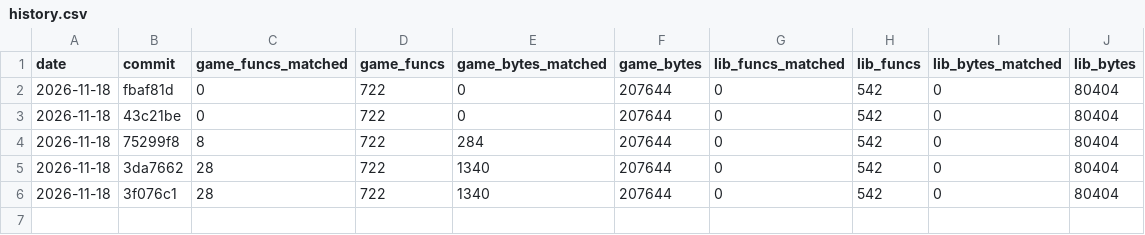
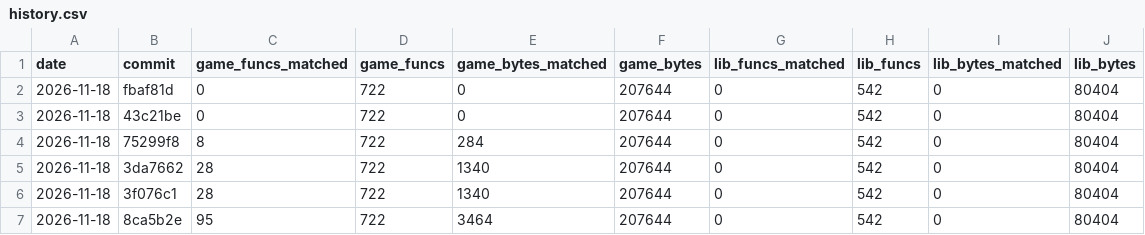
Before and after one commit to TheSaltsmith69/chronocross_decomp, a CSV file: progress/history.csv, drawn as a sheet.

Commit message:
Update progress snapshot

```diff
--- a/progress/history.csv
+++ b/progress/history.csv
@@ -6 +6,2 @@ date,commit,game_funcs_matched,game_funcs,game_bytes_matched,game_bytes,lib_func
 2026-11-18,3f076c1,28,722,1340,207644,0,542,0,80404
+2026-11-18,8ca5b2e,95,722,3464,207644,0,542,0,80404
```
Also changed, not shown: progress/files.csv.
